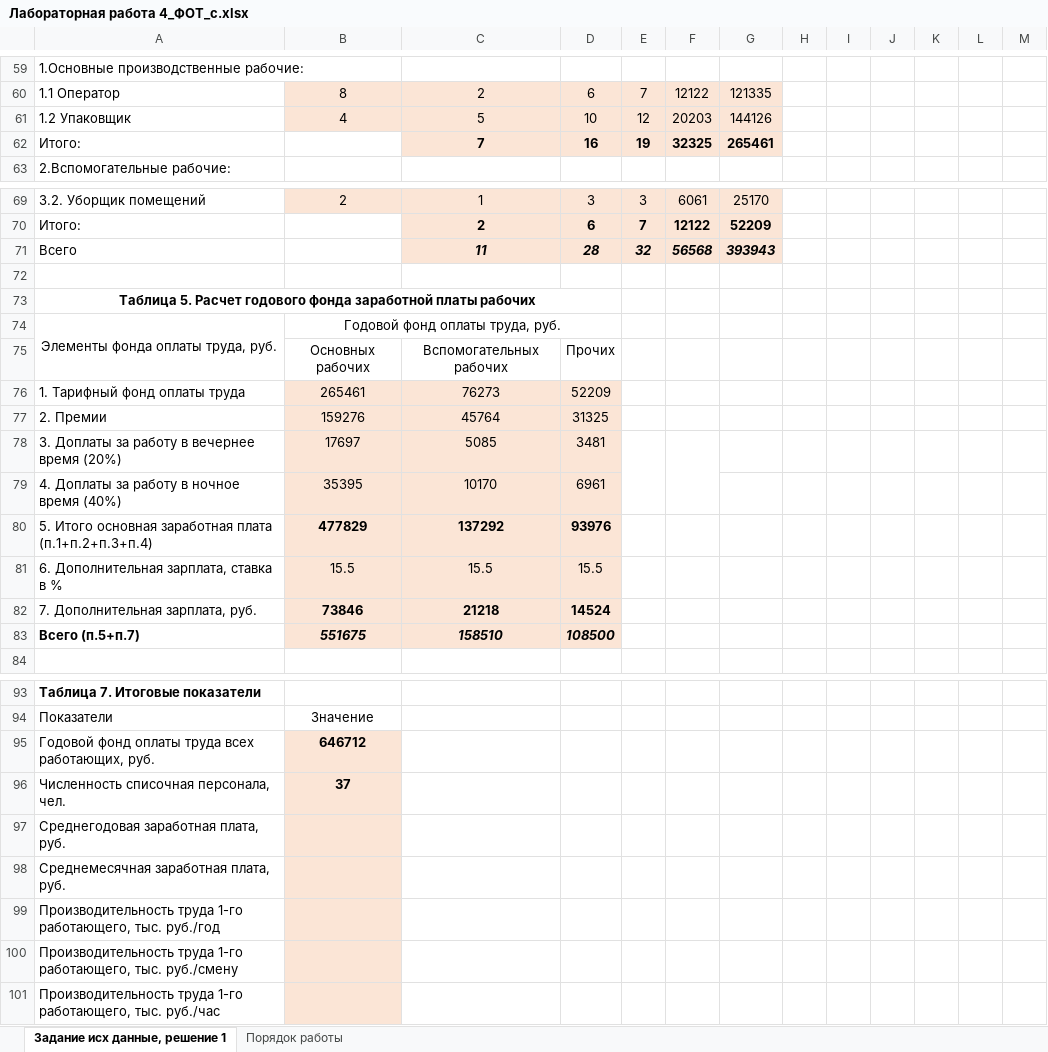
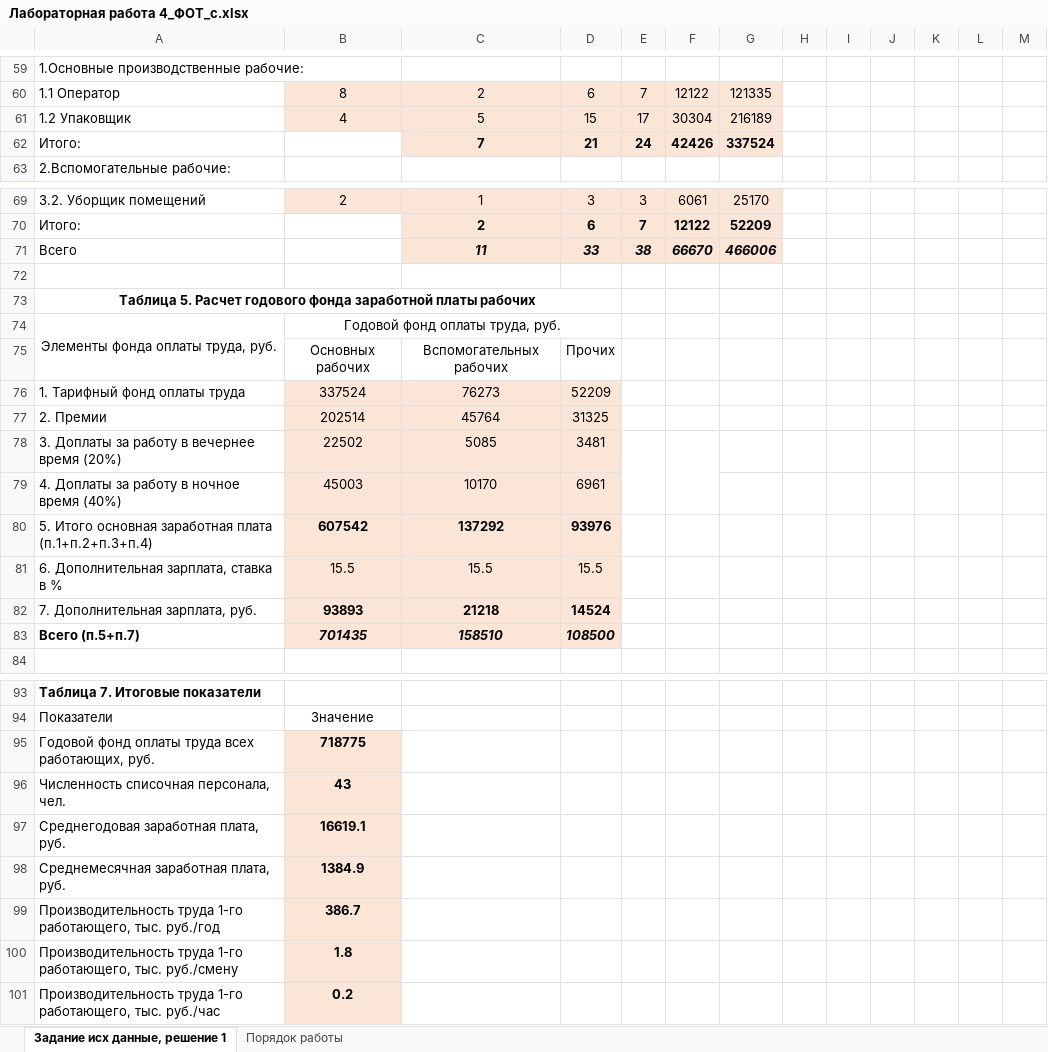
Before and after one commit to alexejmandrik/Labs_6sem, an Excel workbook: Экономика/Лабораторная работа 4_ФОТ_с.xlsx, sheet Задание исх данные, решение 1, drawn as a sheet; only a part is shown, gaps mark what is left out; values as stored, in another font and other column widths than the file's, no borders; the diff names each change by its address in the sheet, - before the commit and + after, or states it on an @@ line.

```diff
--- a/Экономика/Лабораторная работа 4_ФОТ_с.xlsx (sheet Задание исх данные, решение 1)
+++ b/Экономика/Лабораторная работа 4_ФОТ_с.xlsx (sheet Задание исх данные, решение 1)
-D61: 10
+D61: 15
-E61: 12
+E61: 17
-F61: 20203
+F61: 30304
-G61: 144126
+G61: 216189
-D62: 16
+D62: 21
-E62: 19
+E62: 24
-F62: 32325
+F62: 42426
-G62: 265461
+G62: 337524
-D71: 28
+D71: 33
-E71: 32
+E71: 38
-F71: 56568
+F71: 66670
-G71: 393943
+G71: 466006
-B76: 265461
+B76: 337524
-B77: 159276
+B77: 202514
-B78: 17697
+B78: 22502
-B79: 35395
+B79: 45003
-B80: 477829
+B80: 607542
-B82: 73846
+B82: 93893
-B83: 551675
+B83: 701435
-B95: 646712
+B95: 718775
-B96: 37
+B96: 43
-B97: (empty)
+B97: 16619.1
-B98: (empty)
+B98: 1384.9
-B99: (empty)
+B99: 386.7
-B100: (empty)
+B100: 1.8
-B101: (empty)
+B101: 0.2
```
Also changed, not shown: IB/4/График.xlsx, 28 other files.
